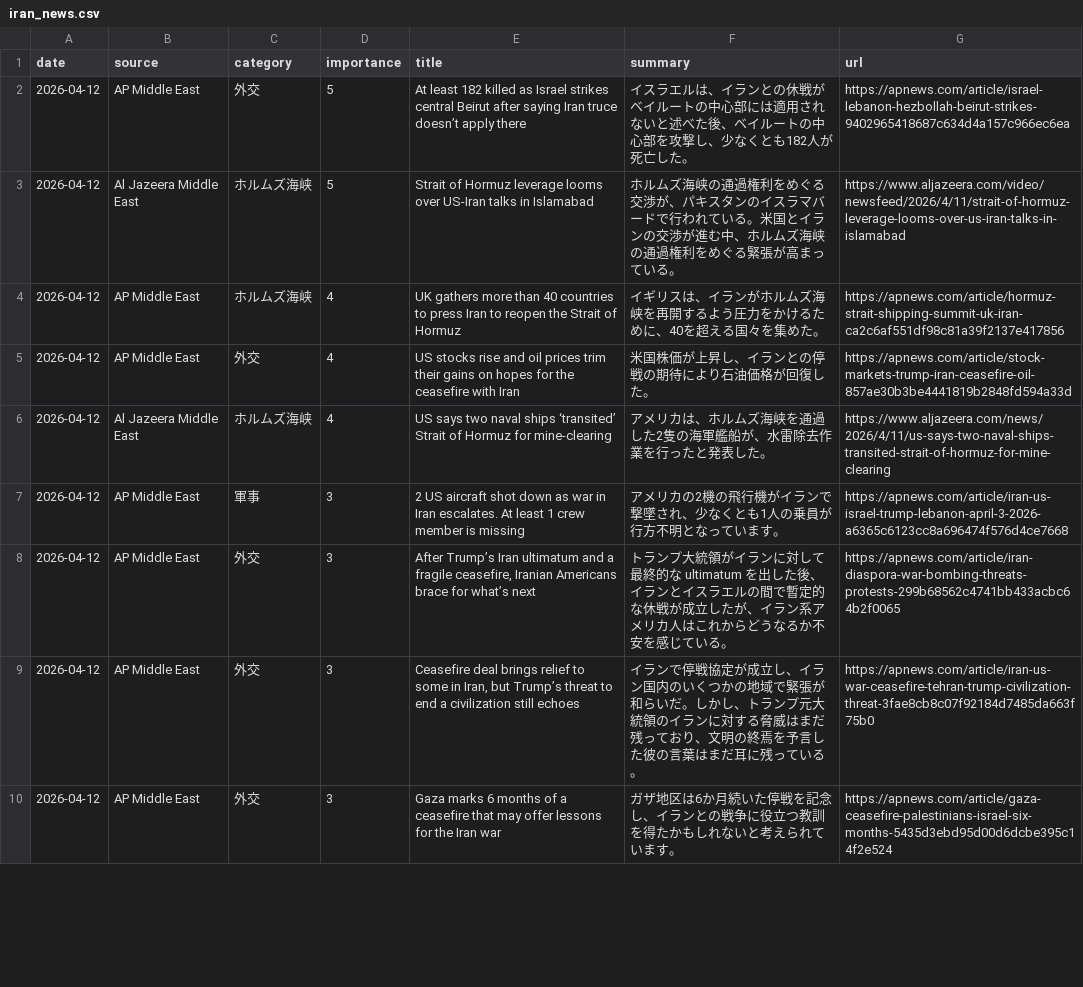
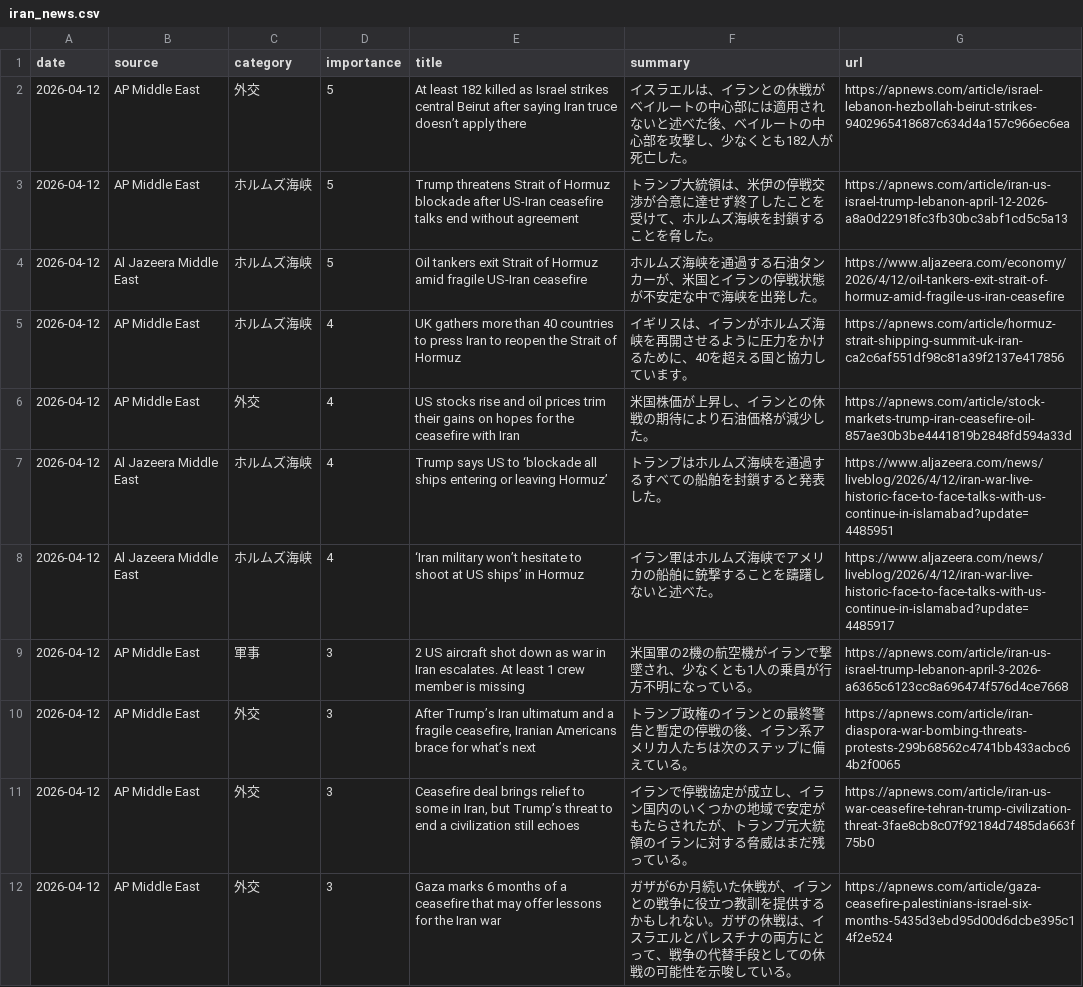
Before and after one commit to naka3-14/i-news, a CSV file: data/iran_news.csv, drawn as a sheet; only a part is shown; the diff covers the shown part only.

```diff
--- a/data/iran_news.csv
+++ b/data/iran_news.csv
@@ -2,9 +2,11 @@
 2026-04-12,AP Middle East,外交,5,At least 182 killed as Israel strikes central Beirut after saying Iran truce doesn’t apply there,イスラエルは、イランとの休戦がベイルートの中心部には適用されないと述べた後、ベイルートの中心部を攻撃し、少なくとも182人が死亡した。,https://apnews.com/article/israel-lebanon-hezbollah-beirut-strikes-9402965418687c634d4a157c966ec6ea
-2026-04-12,Al Jazeera Middle East,ホルムズ海峡,5,Strait of Hormuz leverage looms over US-Iran talks in Islamabad,ホルムズ海峡の通過権利をめぐる交渉が、パキスタンのイスラマバードで行われている。米国とイランの交渉が進む中、ホルムズ海峡の通過権利をめぐる緊張が高まっている。,https://www.aljazeera.com/video/newsfeed/2026/4/11/strait-of-hormuz-leverage-looms-over-us-iran-talks-in-islamabad
-2026-04-12,AP Middle East,ホルムズ海峡,4,UK gathers more than 40 countries to press Iran to reopen the Strait of Hormuz,イギリスは、イランがホルムズ海峡を再開するよう圧力をかけるために、40を超える国々を集めた。,https://apnews.com/article/hormuz-strait-shipping-summit-uk-iran-ca2c6af551df98c81a39f2137e417856
-2026-04-12,AP Middle East,外交,4,US stocks rise and oil prices trim their gains on hopes for the ceasefire with Iran,米国株価が上昇し、イランとの停戦の期待により石油価格が回復した。,https://apnews.com/article/stock-markets-trump-iran-ceasefire-oil-857ae30b3be4441819b2848fd594a33d
-2026-04-12,Al Jazeera Middle East,ホルムズ海峡,4,US says two naval ships ‘transited’ Strait of Hormuz for mine-clearing,アメリカは、ホルムズ海峡を通過した2隻の海軍艦船が、水雷除去作業を行ったと発表した。,https://www.aljazeera.com/news/2026/4/11/us-says-two-naval-ships-transited-strait-of-hormuz-for-mine-clearing
-2026-04-12,AP Middle East,軍事,3,2 US aircraft shot down as war in Iran escalates. At least 1 crew member is missing,アメリカの2機の飛行機がイランで撃墜され、少なくとも1人の乗員が行方不明となっています。,https://apnews.com/article/iran-us-israel-trump-lebanon-april-3-2026-a6365c6123cc8a696474f576d4ce7668
-2026-04-12,AP Middle East,外交,3,"After Trump’s Iran ultimatum and a fragile ceasefire, Iranian Americans brace for what’s next",トランプ大統領がイランに対して最終的な ultimatum を出した後、イランとイスラエルの間で暫定的な休戦が成立したが、イラン系アメリカ人はこれからどうなるか不安を感じている。,https://apnews.com/article/iran-diaspora-war-bombing-threats-protests-299b68562c4741bb433acbc64b2f0065
-2026-04-12,AP Middle East,外交,3,"Ceasefire deal brings relief to some in Iran, but Trump’s threat to end a civilization still echoes",イランで停戦協定が成立し、イラン国内のいくつかの地域で緊張が和らいだ。しかし、トランプ元大統領のイランに対する脅威はまだ残っており、文明の終焉を予言した彼の言葉はまだ耳に残っている。,https://apnews.com/article/iran-us-war-ceasefire-tehran-trump-civilization-threat-3fae8cb8c07f92184d7485da663f75b0
-2026-04-12,AP Middle East,外交,3,Gaza marks 6 months of a ceasefire that may offer lessons for the Iran war,ガザ地区は6か月続いた停戦を記念し、イランとの戦争に役立つ教訓を得たかもしれないと考えられています。,https://apnews.com/article/gaza-ceasefire-palestinians-israel-six-months-5435d3ebd95d00d6dcbe395c14f2e524
+2026-04-12,AP Middle East,ホルムズ海峡,5,Trump threatens Strait of Hormuz blockade after US-Iran ceasefire talks end without agreement,トランプ大統領は、米伊の停戦交渉が合意に達せず終了したことを受けて、ホルムズ海峡を封鎖することを脅した。,https://apnews.com/article/iran-us-israel-trump-lebanon-april-12-2026-a8a0d22918fc3fb30bc3abf1cd5c5a13
+2026-04-12,Al Jazeera Middle East,ホルムズ海峡,5,Oil tankers exit Strait of Hormuz amid fragile US-Iran ceasefire,ホルムズ海峡を通過する石油タンカーが、米国とイランの停戦状態が不安定な中で海峡を出発した。,https://www.aljazeera.com/economy/2026/4/12/oil-tankers-exit-strait-of-hormuz-amid-fragile-us-iran-ceasefire
+2026-04-12,AP Middle East,ホルムズ海峡,4,UK gathers more than 40 countries to press Iran to reopen the Strait of Hormuz,イギリスは、イランがホルムズ海峡を再開させるように圧力をかけるために、40を超える国と協力しています。,https://apnews.com/article/hormuz-strait-shipping-summit-uk-iran-ca2c6af551df98c81a39f2137e417856
+2026-04-12,AP Middle East,外交,4,US stocks rise and oil prices trim their gains on hopes for the ceasefire with Iran,米国株価が上昇し、イランとの休戦の期待により石油価格が減少した。,https://apnews.com/article/stock-markets-trump-iran-ceasefire-oil-857ae30b3be4441819b2848fd594a33d
+2026-04-12,Al Jazeera Middle East,ホルムズ海峡,4,Trump says US to ‘blockade all ships entering or leaving Hormuz’,トランプはホルムズ海峡を通過するすべての船舶を封鎖すると発表した。,https://www.aljazeera.com/news/liveblog/2026/4/12/iran-war-live-historic-face-to-face-talks-with-us-continue-in-islamabad?update=4485951
+2026-04-12,Al Jazeera Middle East,ホルムズ海峡,4,‘Iran military won’t hesitate to shoot at US ships’ in Hormuz,イラン軍はホルムズ海峡でアメリカの船舶に銃撃することを躊躇しないと述べた。,https://www.aljazeera.com/news/liveblog/2026/4/12/iran-war-live-historic-face-to-face-talks-with-us-continue-in-islamabad?update=4485917
+2026-04-12,AP Middle East,軍事,3,2 US aircraft shot down as war in Iran escalates. At least 1 crew member is missing,米国軍の2機の航空機がイランで撃墜され、少なくとも1人の乗員が行方不明になっている。,https://apnews.com/article/iran-us-israel-trump-lebanon-april-3-2026-a6365c6123cc8a696474f576d4ce7668
+2026-04-12,AP Middle East,外交,3,"After Trump’s Iran ultimatum and a fragile ceasefire, Iranian Americans brace for what’s next",トランプ政権のイランとの最終警告と暫定の停戦の後、イラン系アメリカ人たちは次のステップに備えている。,https://apnews.com/article/iran-diaspora-war-bombing-threats-protests-299b68562c4741bb433acbc64b2f0065
+2026-04-12,AP Middle East,外交,3,"Ceasefire deal brings relief to some in Iran, but Trump’s threat to end a civilization still echoes",イランで停戦協定が成立し、イラン国内のいくつかの地域で安定がもたらされたが、トランプ元大統領のイランに対する脅威はまだ残っている。,https://apnews.com/article/iran-us-war-ceasefire-tehran-trump-civilization-threat-3fae8cb8c07f92184d7485da663f75b0
+2026-04-12,AP Middle East,外交,3,Gaza marks 6 months of a ceasefire that may offer lessons for the Iran war,ガザが6か月続いた休戦が、イランとの戦争に役立つ教訓を提供するかもしれない。ガザの休戦は、イスラエルとパレスチナの両方にとって、戦争の代替手段としての休戦の可能性を示唆している。,https://apnews.com/article/gaza-ceasefire-palestinians-israel-six-months-5435d3ebd95d00d6dcbe395c14f2e524
```
Also changed, not shown: 2 removed rows and 19 edited cells elsewhere in this file, 6 other files.
